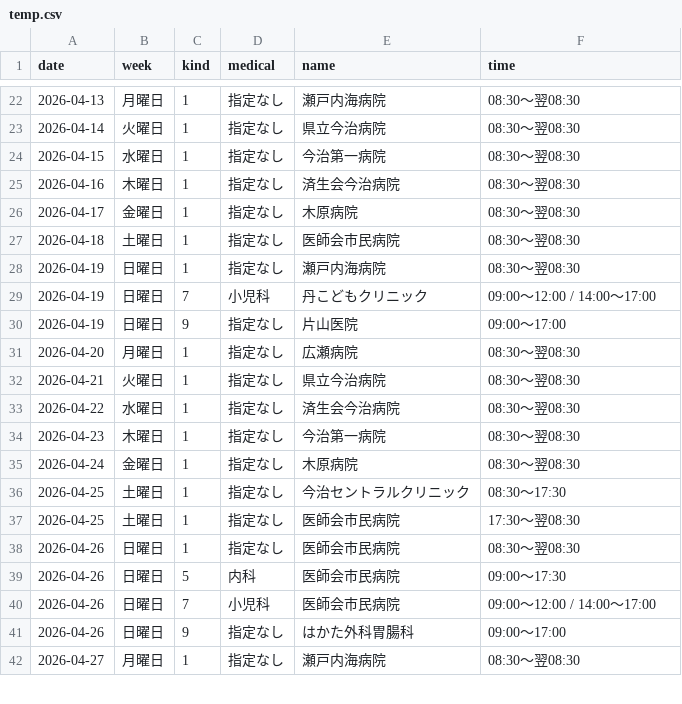
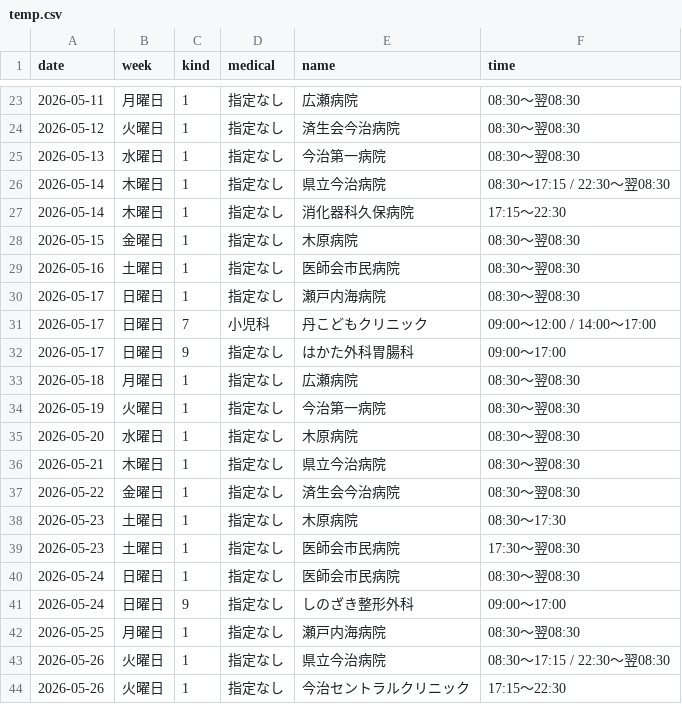
Before and after one commit to imabari119/calendar, a CSV file: temp.csv, drawn as a sheet; only a part is shown, gaps mark what is left out; the diff covers the shown part only.

```diff
--- a/temp.csv
+++ b/temp.csv
@@ -22,21 +23,22 @@ date,week,kind,medical,name,time
-2026-04-13,月曜日,1,指定なし,瀬戸内海病院,08:30～翌08:30
-2026-04-14,火曜日,1,指定なし,県立今治病院,08:30～翌08:30
-2026-04-15,水曜日,1,指定なし,今治第一病院,08:30～翌08:30
-2026-04-16,木曜日,1,指定なし,済生会今治病院,08:30～翌08:30
-2026-04-17,金曜日,1,指定なし,木原病院,08:30～翌08:30
-2026-04-18,土曜日,1,指定なし,医師会市民病院,08:30～翌08:30
-2026-04-19,日曜日,1,指定なし,瀬戸内海病院,08:30～翌08:30
-2026-04-19,日曜日,7,小児科,丹こどもクリニック,09:00～12:00 / 14:00～17:00
-2026-04-19,日曜日,9,指定なし,片山医院,09:00～17:00
-2026-04-20,月曜日,1,指定なし,広瀬病院,08:30～翌08:30
-2026-04-21,火曜日,1,指定なし,県立今治病院,08:30～翌08:30
-2026-04-22,水曜日,1,指定なし,済生会今治病院,08:30～翌08:30
-2026-04-23,木曜日,1,指定なし,今治第一病院,08:30～翌08:30
-2026-04-24,金曜日,1,指定なし,木原病院,08:30～翌08:30
-2026-04-25,土曜日,1,指定なし,今治セントラルクリニック,08:30～17:30
-2026-04-25,土曜日,1,指定なし,医師会市民病院,17:30～翌08:30
-2026-04-26,日曜日,1,指定なし,医師会市民病院,08:30～翌08:30
-2026-04-26,日曜日,5,内科,医師会市民病院,09:00～17:30
-2026-04-26,日曜日,7,小児科,医師会市民病院,09:00～12:00 / 14:00～17:00
-2026-04-26,日曜日,9,指定なし,はかた外科胃腸科,09:00～17:00
-2026-04-27,月曜日,1,指定なし,瀬戸内海病院,08:30～翌08:30
+2026-05-11,月曜日,1,指定なし,広瀬病院,08:30～翌08:30
+2026-05-12,火曜日,1,指定なし,済生会今治病院,08:30～翌08:30
+2026-05-13,水曜日,1,指定なし,今治第一病院,08:30～翌08:30
+2026-05-14,木曜日,1,指定なし,県立今治病院,"08:30～17:15 / 22:30～翌08:30"
+2026-05-14,木曜日,1,指定なし,消化器科久保病院,17:15～22:30
+2026-05-15,金曜日,1,指定なし,木原病院,08:30～翌08:30
+2026-05-16,土曜日,1,指定なし,医師会市民病院,08:30～翌08:30
+2026-05-17,日曜日,1,指定なし,瀬戸内海病院,08:30～翌08:30
+2026-05-17,日曜日,7,小児科,丹こどもクリニック,"09:00～12:00 / 14:00～17:00"
+2026-05-17,日曜日,9,指定なし,はかた外科胃腸科,09:00～17:00
+2026-05-18,月曜日,1,指定なし,広瀬病院,08:30～翌08:30
+2026-05-19,火曜日,1,指定なし,今治第一病院,08:30～翌08:30
+2026-05-20,水曜日,1,指定なし,木原病院,08:30～翌08:30
+2026-05-21,木曜日,1,指定なし,県立今治病院,08:30～翌08:30
+2026-05-22,金曜日,1,指定なし,済生会今治病院,08:30～翌08:30
+2026-05-23,土曜日,1,指定なし,木原病院,08:30～17:30
+2026-05-23,土曜日,1,指定なし,医師会市民病院,17:30～翌08:30
+2026-05-24,日曜日,1,指定なし,医師会市民病院,08:30～翌08:30
+2026-05-24,日曜日,9,指定なし,しのざき整形外科,09:00～17:00
+2026-05-25,月曜日,1,指定なし,瀬戸内海病院,08:30～翌08:30
+2026-05-26,火曜日,1,指定なし,県立今治病院,"08:30～17:15 / 22:30～翌08:30"
+2026-05-26,火曜日,1,指定なし,今治セントラルクリニック,17:15～22:30
```
Also changed, not shown: 8 added rows, 4 removed rows and 43 edited cells elsewhere in this file, 1 other file.
